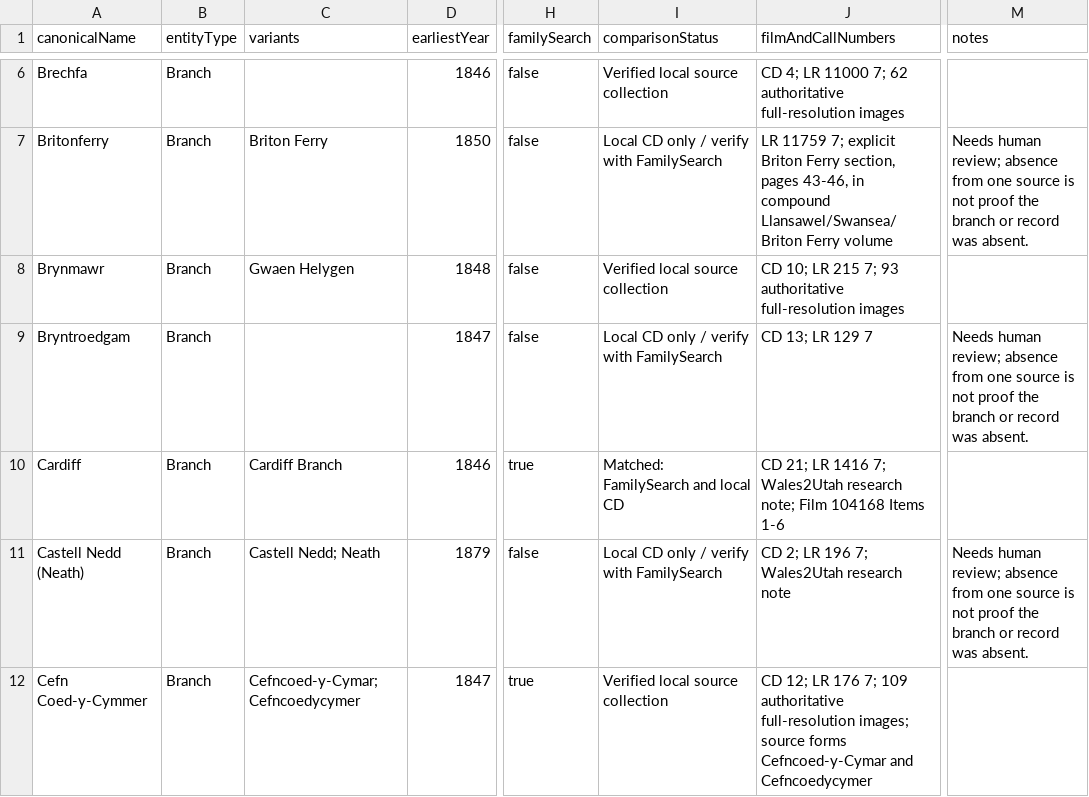
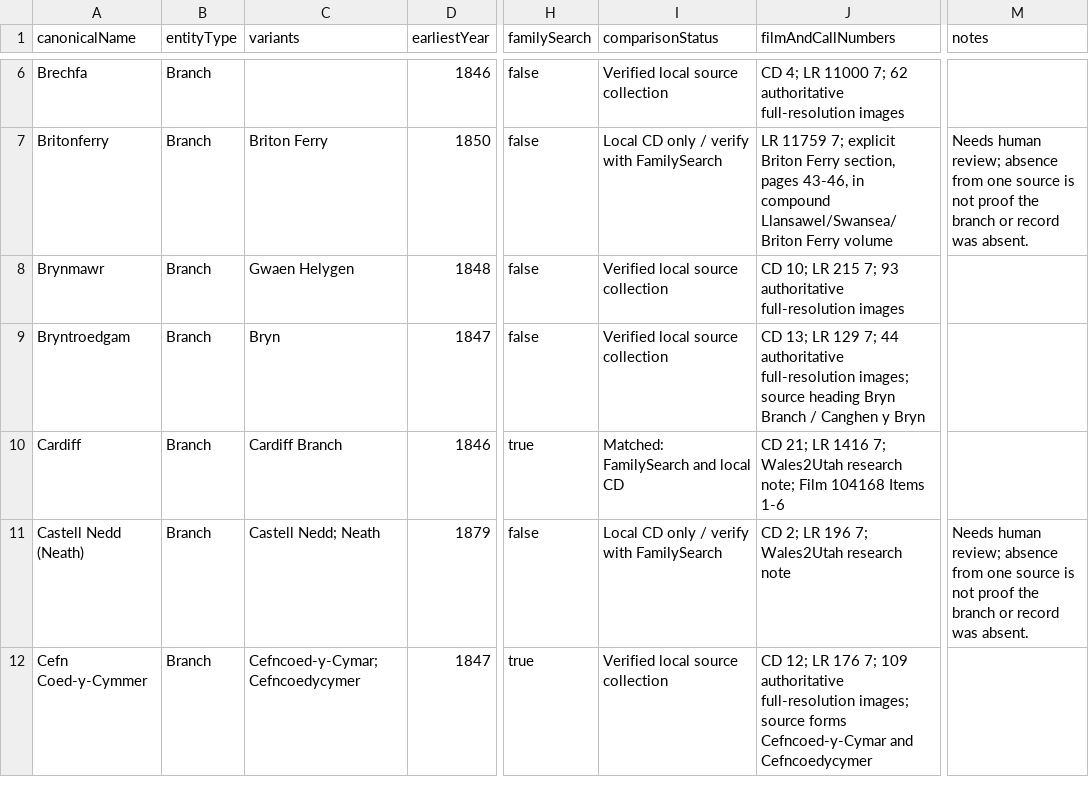
Before and after one commit to utahbug/WelshLDSMembership1800s, a CSV file: BRANCH_REGISTRY.csv, drawn as a sheet; only a part is shown, gaps mark what is left out; the diff names each change by its address in the sheet, - before the commit and + after, or states it on an @@ line.

Commit message:
Document verified Bryntroedgam source structure

```diff
--- a/BRANCH_REGISTRY.csv
+++ b/BRANCH_REGISTRY.csv
-C9 (variants): (empty)
+C9 (variants): Bryn
-I9 (comparisonStatus): Local CD only / verify with FamilySearch
+I9 (comparisonStatus): Verified local source collection
-J9 (filmAndCallNumbers): …LR 129 7
+J9 (filmAndCallNumbers): …LR 129 7; 44 authoritative full-resolution images; source heading Bryn Branch / Canghen y Bryn
-M9 (notes): Needs human review; absence from one source is not proof the branch or record was absent.
+M9 (notes): (empty)
```
Also changed, not shown: 4 other files.
